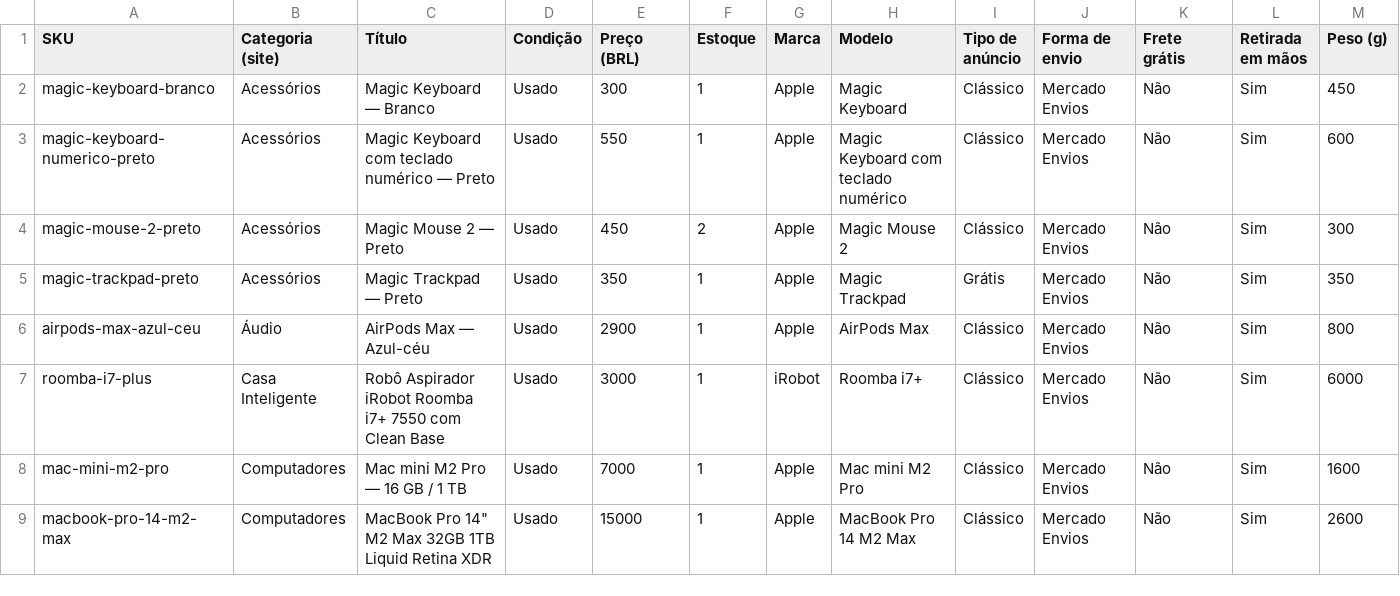
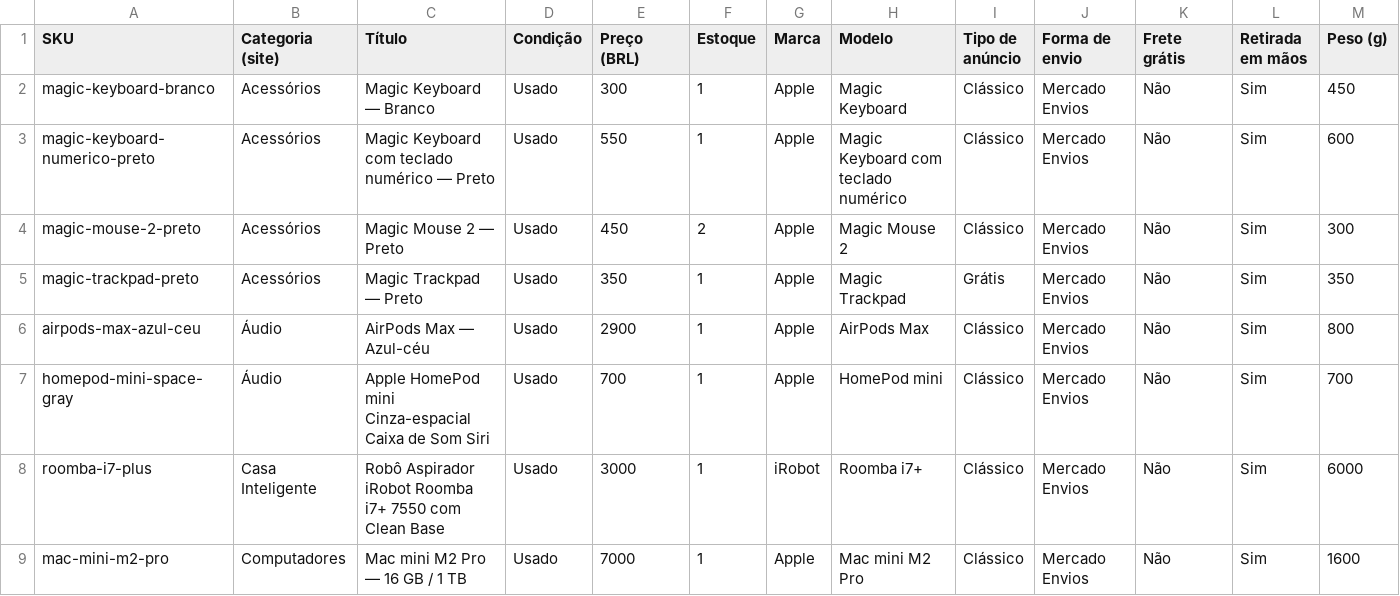
Before and after one commit to ygbr/ygbr.github.io, a CSV file: mercadolivre-bulk.csv, drawn as a sheet; only a part is shown; the shorter side is filled out with more unchanged rows; rows hold the shown columns only; the diff names each change by its address in the sheet, - before the commit and + after, or states it on an @@ line.

```diff
--- a/mercadolivre-bulk.csv
+++ b/mercadolivre-bulk.csv
+row 7: homepod-mini-space-gray | Áudio | Apple HomePod mini Cinza-espacial Caixa de Som Siri | Usado | 700 | 1 | Apple | HomePod mini | Clássico | Mercado Envios | Não | Sim | 700
```
Also changed, not shown: 2 other files.
